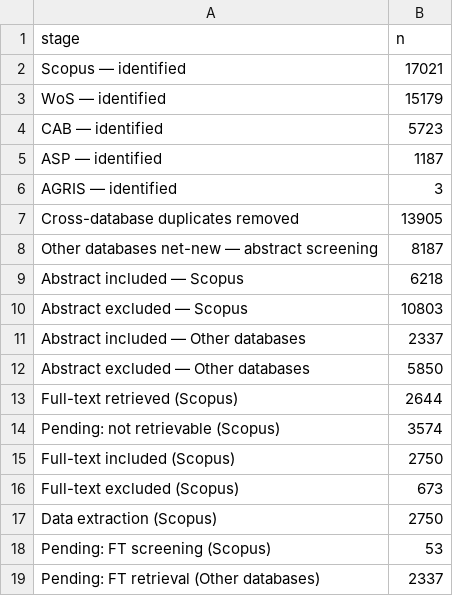
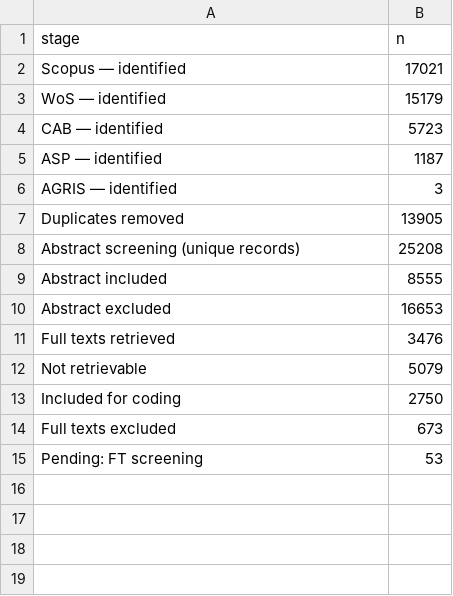
Before and after one commit to bristlepine/ilri-climate-adaptation-effectiveness, a CSV file: frontend/public/map/data/roses_flow.csv, drawn as a sheet.

```diff
--- a/frontend/public/map/data/roses_flow.csv
+++ b/frontend/public/map/data/roses_flow.csv
@@ -6,14 +6,10 @@ ASP — identified,1187
 AGRIS — identified,3
-Cross-database duplicates removed,13905
-Other databases net-new — abstract screening,8187
-Abstract included — Scopus,6218
-Abstract excluded — Scopus,10803
-Abstract included — Other databases,2337
-Abstract excluded — Other databases,5850
-Full-text retrieved (Scopus),2644
-Pending: not retrievable (Scopus),3574
-Full-text included (Scopus),2750
-Full-text excluded (Scopus),673
-Data extraction (Scopus),2750
-Pending: FT screening (Scopus),53
-Pending: FT retrieval (Other databases),2337
+Duplicates removed,13905
+Abstract screening (unique records),25208
+Abstract included,8555
+Abstract excluded,16653
+Full texts retrieved,3476
+Not retrievable,5079
+Included for coding,2750
+Full texts excluded,673
+Pending: FT screening,53
```
Also changed, not shown: 3 other files.
